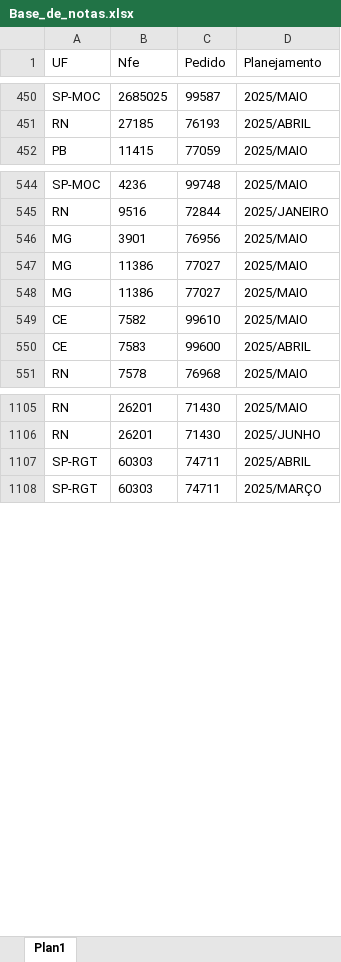
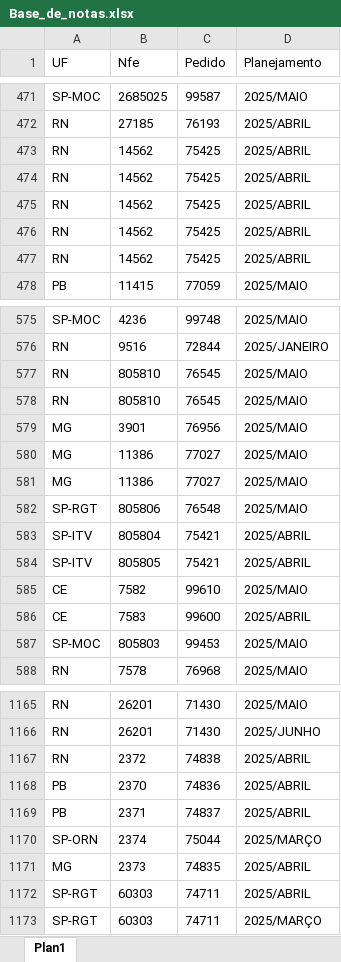
Before and after one commit to joaoweverton2/Projeto-Recebimento-de-Notas, an Excel workbook: data/Base_de_notas.xlsx, sheet Plan1, drawn as a sheet; only a part is shown, gaps mark what is left out; values as stored, in another font and other column widths than the file's, no borders; table styles not drawn; the diff covers the shown part only; the diff names each change by its address in the sheet, - before the commit and + after, or states it on an @@ line.

```diff
--- a/data/Base_de_notas.xlsx (sheet Plan1)
+++ b/data/Base_de_notas.xlsx (sheet Plan1)
+row 473: RN | 14562 | 75425 | 2025/ABRIL
+row 474: RN | 14562 | 75425 | 2025/ABRIL
+row 475: RN | 14562 | 75425 | 2025/ABRIL
+row 476: RN | 14562 | 75425 | 2025/ABRIL
+row 477: RN | 14562 | 75425 | 2025/ABRIL
+row 577: RN | 805810 | 76545 | 2025/MAIO
+row 578: RN | 805810 | 76545 | 2025/MAIO
+row 582: SP-RGT | 805806 | 76548 | 2025/MAIO
+row 583: SP-ITV | 805804 | 75421 | 2025/ABRIL
+row 584: SP-ITV | 805805 | 75421 | 2025/ABRIL
+row 587: SP-MOC | 805803 | 99453 | 2025/MAIO
+row 1167: RN | 2372 | 74838 | 2025/ABRIL
+row 1168: PB | 2370 | 74836 | 2025/ABRIL
+row 1169: PB | 2371 | 74837 | 2025/ABRIL
+row 1170: SP-ORN | 2374 | 75044 | 2025/MARÇO
+row 1171: MG | 2373 | 74835 | 2025/ABRIL
```
Also changed, not shown: 86 added rows and 5 moved rows elsewhere in this sheet, 1 other file.
